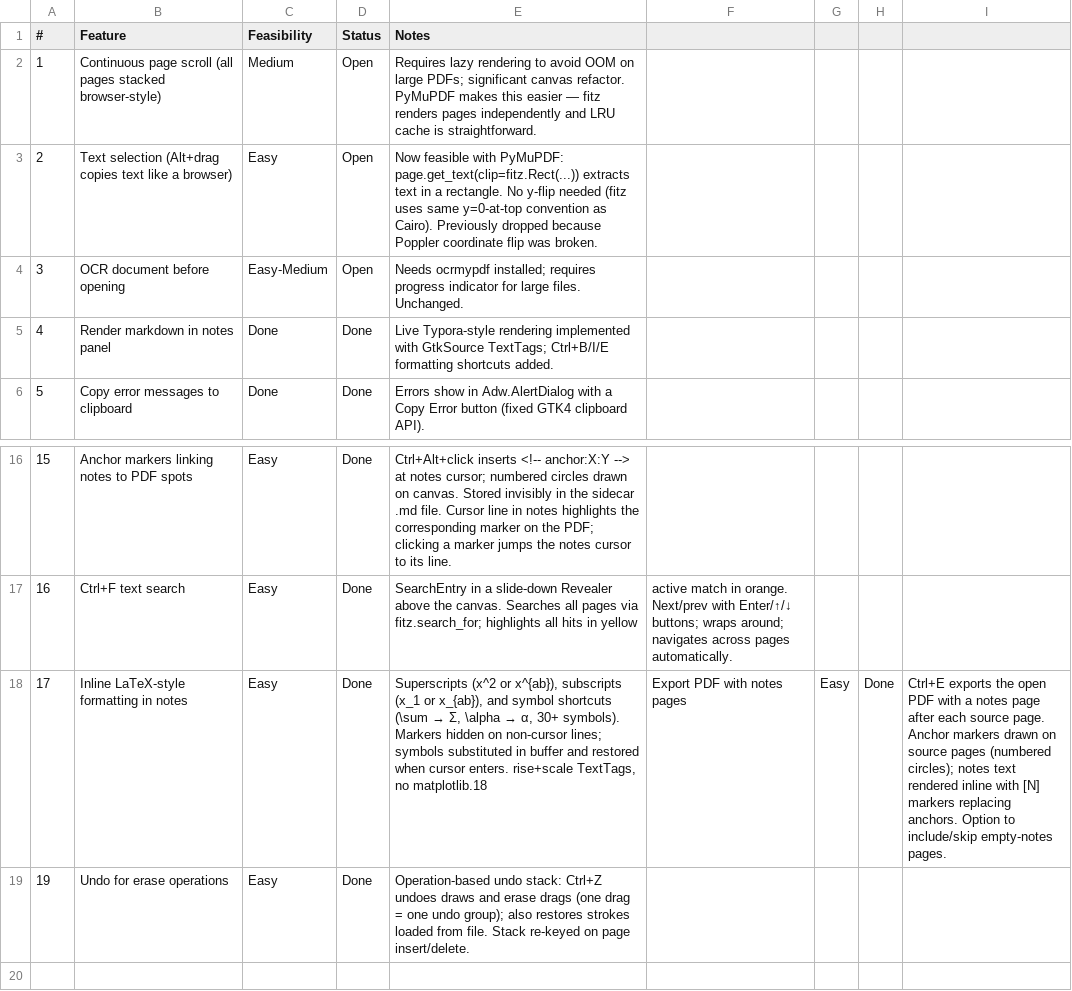
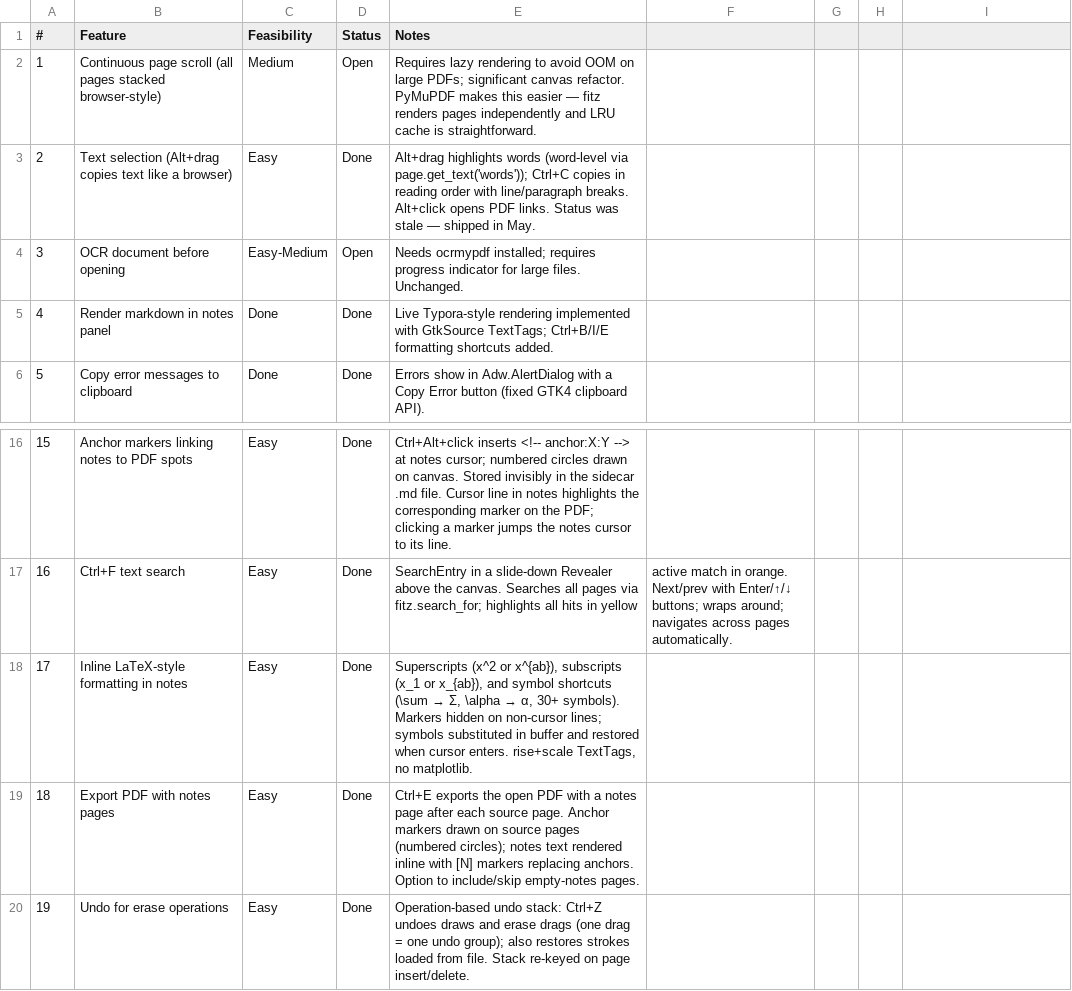
Before and after one commit to brokkoli71/sidemark, a CSV file: ideas.csv, drawn as a sheet; only a part is shown, gaps mark what is left out.

```diff
--- a/ideas.csv
+++ b/ideas.csv
@@ -2,3 +2,3 @@
 1,Continuous page scroll (all pages stacked browser-style),Medium,Open,Requires lazy rendering to avoid OOM on large PDFs; significant canvas refactor. PyMuPDF makes this easier — fitz renders pages independently and LRU cache is straightforward.
-2,Text selection (Alt+drag copies text like a browser),Easy,Open,Now feasible with PyMuPDF: page.get_text(clip=fitz.Rect(...)) extracts text in a rectangle. No y-flip needed (fitz uses same y=0-at-top convention as Cairo). Previously dropped because Poppler coordinate flip was broken.
+2,Text selection (Alt+drag copies text like a browser),Easy,Done,"Alt+drag highlights words (word-level via page.get_text('words')); Ctrl+C copies in reading order with line/paragraph breaks. Alt+click opens PDF links. Status was stale — shipped in May."
 3,OCR document before opening,Easy-Medium,Open,Needs ocrmypdf installed; requires progress indicator for large files. Unchanged.
@@ -17,3 +17,4 @@
 16,Ctrl+F text search,Easy,Done,SearchEntry in a slide-down Revealer above the canvas. Searches all pages via fitz.search_for; highlights all hits in yellow," active match in orange. Next/prev with Enter/↑/↓ buttons; wraps around; navigates across pages automatically."
-17,Inline LaTeX-style formatting in notes,Easy,Done,"Superscripts (x^2 or x^{ab}), subscripts (x_1 or x_{ab}), and symbol shortcuts (\sum → Σ, \alpha → α, 30+ symbols). Markers hidden on non-cursor lines; symbols substituted in buffer and restored when cursor enters. rise+scale TextTags, no matplotlib."18,Export PDF with notes pages,Easy,Done,"Ctrl+E exports the open PDF with a notes page after each source page. Anchor markers drawn on source pages (numbered circles); notes text rendered inline with [N] markers replacing anchors. Option to include/skip empty-notes pages."
+17,Inline LaTeX-style formatting in notes,Easy,Done,"Superscripts (x^2 or x^{ab}), subscripts (x_1 or x_{ab}), and symbol shortcuts (\sum → Σ, \alpha → α, 30+ symbols). Markers hidden on non-cursor lines; symbols substituted in buffer and restored when cursor enters. rise+scale TextTags, no matplotlib."
+18,Export PDF with notes pages,Easy,Done,"Ctrl+E exports the open PDF with a notes page after each source page. Anchor markers drawn on source pages (numbered circles); notes text rendered inline with [N] markers replacing anchors. Option to include/skip empty-notes pages."
 19,Undo for erase operations,Easy,Done,"Operation-based undo stack: Ctrl+Z undoes draws and erase drags (one drag = one undo group); also restores strokes loaded from file. Stack re-keyed on page insert/delete."
```
